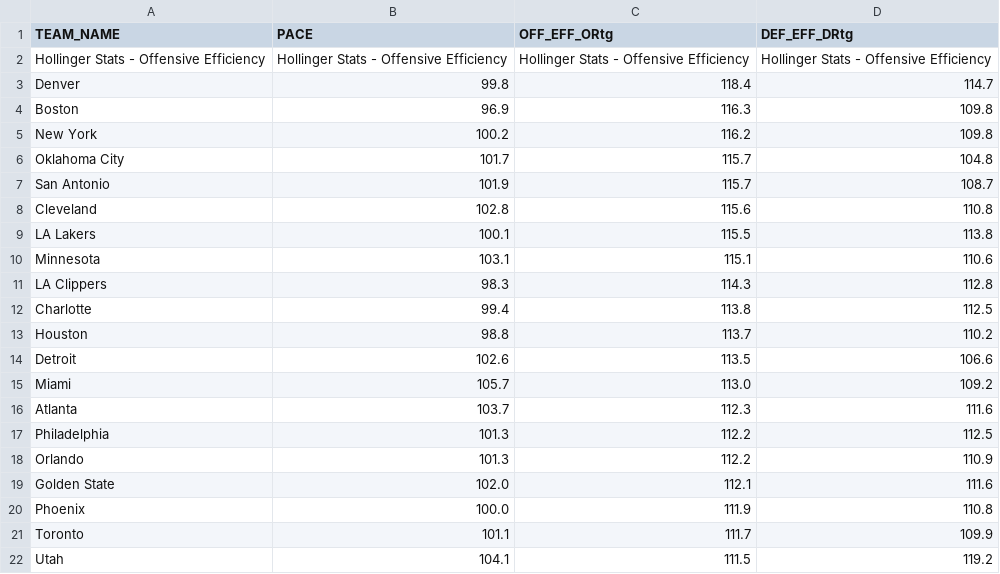
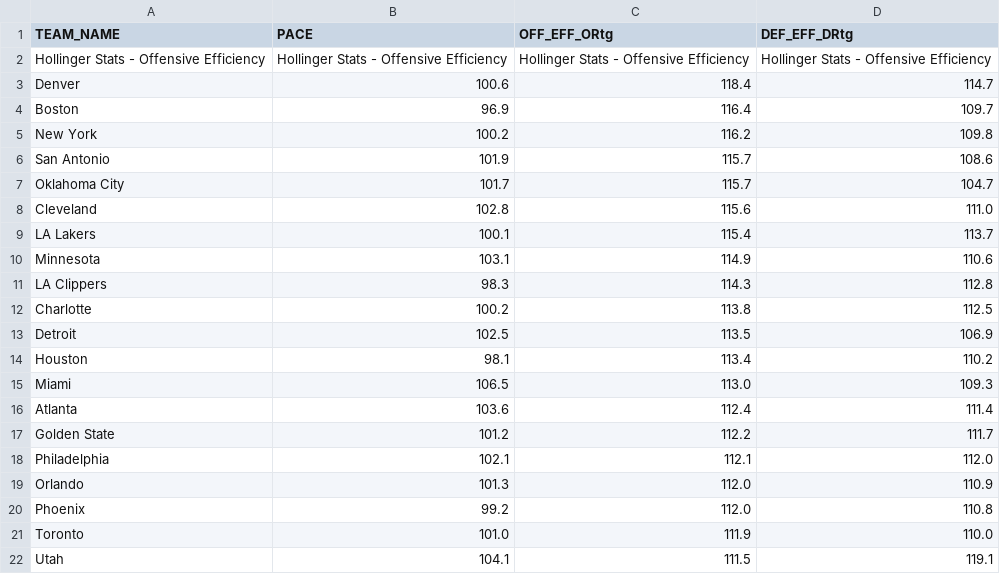
Before and after one commit to Daniel-CM327/NBA-Team-Efficiency, a CSV file: nba_team_efficiency.csv, drawn as a sheet; only a part is shown; the diff covers the shown part only.

```diff
--- a/nba_team_efficiency.csv
+++ b/nba_team_efficiency.csv
@@ -2,21 +2,21 @@ TEAM_NAME,PACE,OFF_EFF_ORtg,DEF_EFF_DRtg
 Hollinger Stats - Offensive Efficiency,Hollinger Stats - Offensive Efficiency,Hollinger Stats - Offensive Efficiency,Hollinger Stats - Offensive Efficiency
-Denver,99.8,118.4,114.7
-Boston,96.9,116.3,109.8
+Denver,100.6,118.4,114.7
+Boston,96.9,116.4,109.7
 New York,100.2,116.2,109.8
-Oklahoma City,101.7,115.7,104.8
-San Antonio,101.9,115.7,108.7
-Cleveland,102.8,115.6,110.8
-LA Lakers,100.1,115.5,113.8
-Minnesota,103.1,115.1,110.6
+San Antonio,101.9,115.7,108.6
+Oklahoma City,101.7,115.7,104.7
+Cleveland,102.8,115.6,111.0
+LA Lakers,100.1,115.4,113.7
+Minnesota,103.1,114.9,110.6
 LA Clippers,98.3,114.3,112.8
-Charlotte,99.4,113.8,112.5
-Houston,98.8,113.7,110.2
-Detroit,102.6,113.5,106.6
-Miami,105.7,113.0,109.2
-Atlanta,103.7,112.3,111.6
-Philadelphia,101.3,112.2,112.5
-Orlando,101.3,112.2,110.9
-Golden State,102.0,112.1,111.6
-Phoenix,100.0,111.9,110.8
-Toronto,101.1,111.7,109.9
-Utah,104.1,111.5,119.2
+Charlotte,100.2,113.8,112.5
+Detroit,102.5,113.5,106.9
+Houston,98.1,113.4,110.2
+Miami,106.5,113.0,109.3
+Atlanta,103.6,112.4,111.4
+Golden State,101.2,112.2,111.7
+Philadelphia,102.1,112.1,112.0
+Orlando,101.3,112.0,110.9
+Phoenix,99.2,112.0,110.8
+Toronto,101.0,111.9,110.0
+Utah,104.1,111.5,119.1
```
Also changed, not shown: 1 added row, 1 removed row and 21 edited cells elsewhere in this file.
